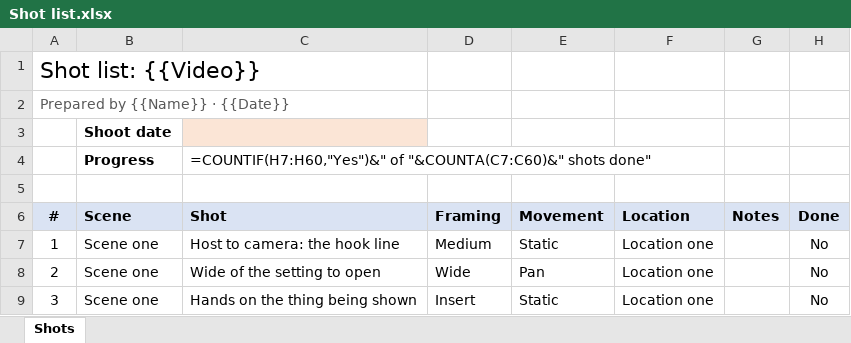
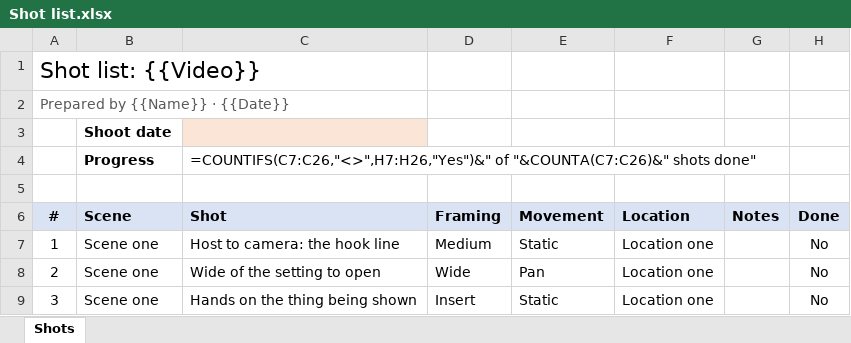
Before and after one commit to LandonDev/docket, an Excel workbook: resources/work-templates/hypixel/Shot list.xlsx, sheet Shots, drawn as a sheet; only a part is shown; values as stored, in another font and other column widths than the file's, no borders; formulas are shown in place of their values; the diff names each change by its address in the sheet, - before the commit and + after, or states it on an @@ line.

Commit message:
Templates per job, the starters after the council's first round. On paper: an empty cell's paragraph has no space after it, like every cell's, and nothing short is cut off. A list keeps whole, a table moves whole with no row split, and a line leading into either keeps with it, as a heading does. The Incident report folds onto one page, the Run of show puts its emergency steps beside its contacts on one page, and the Proposal's terms, items and total stay together. The Game report says Away as its field does and leaves the game date for the day played. In sheets the page header prints from page two on. The Invoice has a sender to fill and one terms value that drives the due date. The Shot list's Framing column is wider. Done-counts and pick lists cover task rows only. Actual totals count entries, so an entered zero shows and a blank shows nothing, each formula still written with its result. The decks: the Pitch deck closes on real next steps, the Program update's chart says what it counts and its goals fit their statuses, and the Review deck has a Watch slide and keeps its length. The build gives slides_new's stand-in a data folder, since sharedOf now reads one. Tests hold each of these.

```diff
--- a/resources/work-templates/hypixel/Shot list.xlsx (sheet Shots)
+++ b/resources/work-templates/hypixel/Shot list.xlsx (sheet Shots)
-C4 (Shot): =COUNTIF(H7:H60,"Yes")&" of "&COUNTA(C7:C60)&" shots done"
+C4 (Shot): =COUNTIFS(C7:C26,"<>",H7:H26,"Yes")&" of "&COUNTA(C7:C26)&" shots done"
```
Also changed, not shown: resources/work-templates/cosmic/Release checklist.xlsx, resources/work-templates/life/Monthly budget.xlsx, 27 other files.
